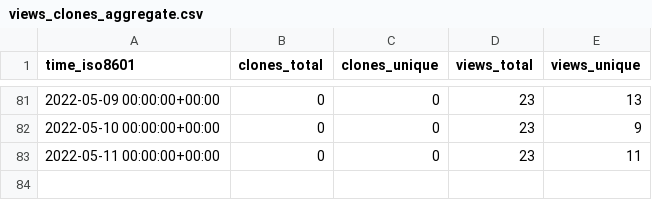
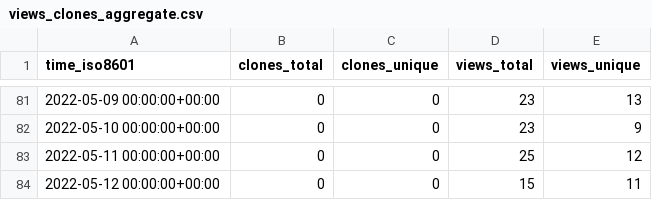
Before and after one commit to Declipsonator/Tweaks-Stats, a CSV file: Declipsonator/Meteor-Tweaks/ghrs-data/views_clones_aggregate.csv, drawn as a sheet; only a part is shown, gaps mark what is left out.

```diff
--- a/Declipsonator/Meteor-Tweaks/ghrs-data/views_clones_aggregate.csv
+++ b/Declipsonator/Meteor-Tweaks/ghrs-data/views_clones_aggregate.csv
@@ -82,2 +82,3 @@ time_iso8601,clones_total,clones_unique,views_total,views_unique
 2022-05-10 00:00:00+00:00,0,0,23,9
-2022-05-11 00:00:00+00:00,0,0,23,11
+2022-05-11 00:00:00+00:00,0,0,25,12
+2022-05-12 00:00:00+00:00,0,0,15,11
```
Also changed, not shown: 1 other file.
